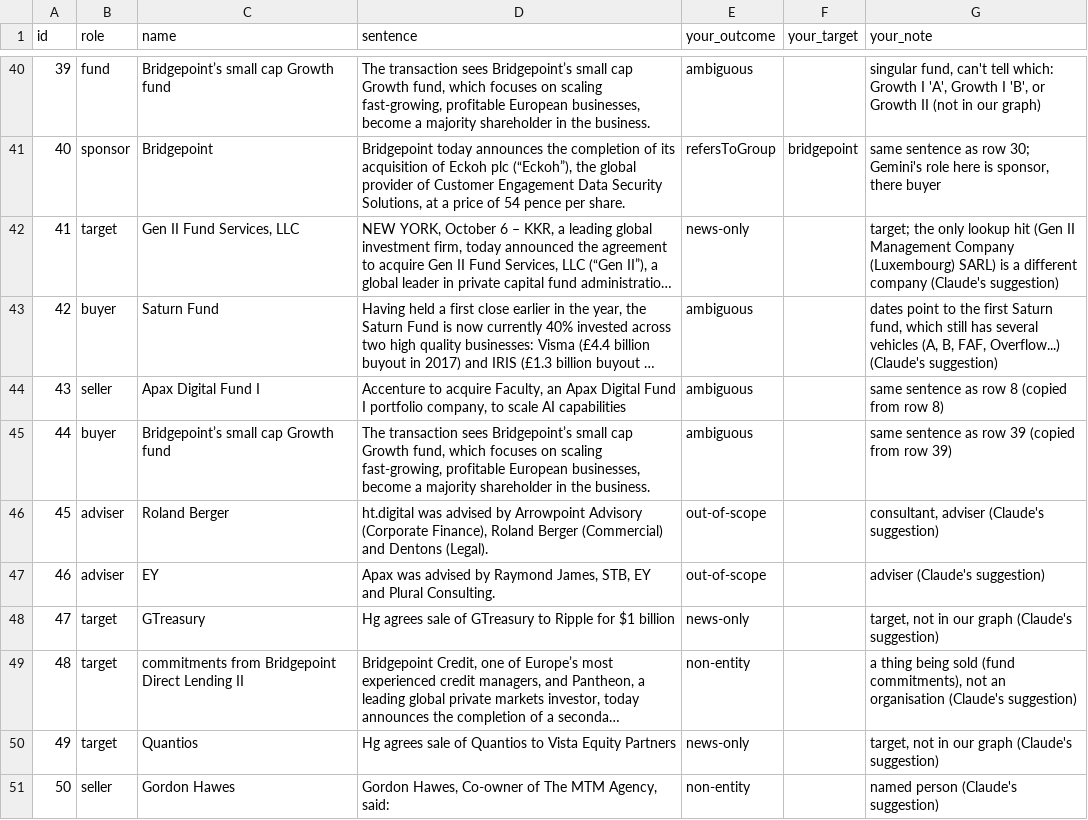
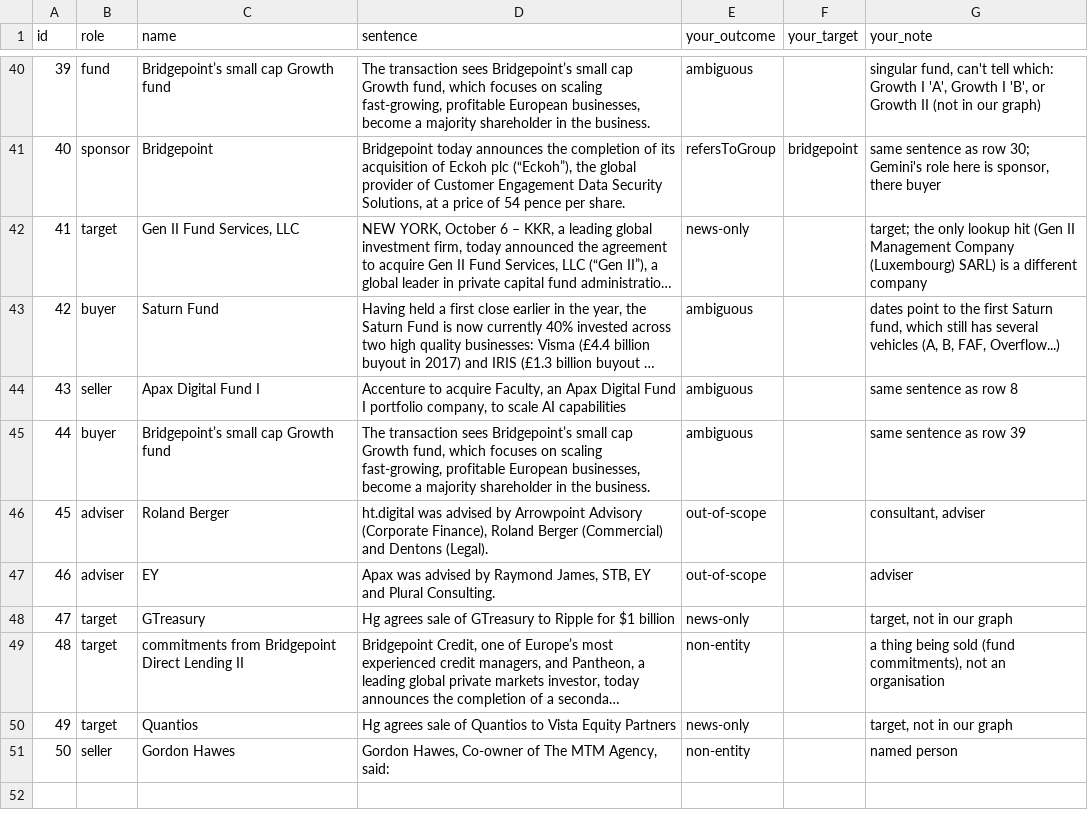
Before and after one commit to brunohawkins/seisa-kg-trial, a CSV file: eval/matching-sample.csv, drawn as a sheet; only a part is shown, gaps mark what is left out; long unchanged cells end in …; the diff names each change by its address in the sheet, - before the commit and + after, or states it on an @@ line.

Commit message:
Hand-check notes tidied; keep D-103 for named funds (D-120)

```diff
--- a/eval/matching-sample.csv
+++ b/eval/matching-sample.csv
-G42 (your_note): …different company (Claude's suggestion)
+G42 (your_note): …different company
-G43 (your_note): …FAF, Overflow...) (Claude's suggestion)
+G43 (your_note): …FAF, Overflow...)
-G44 (your_note): same sentence as row 8 (copied from row 8)
+G44 (your_note): same sentence as row 8
-G45 (your_note): same sentence as row 39 (copied from row 39)
+G45 (your_note): same sentence as row 39
-G46 (your_note): consultant, adviser (Claude's suggestion)
+G46 (your_note): consultant, adviser
-G47 (your_note): adviser (Claude's suggestion)
+G47 (your_note): adviser
-G48 (your_note): target, not in our graph (Claude's suggestion)
+G48 (your_note): target, not in our graph
-G49 (your_note): …an organisation (Claude's suggestion)
+G49 (your_note): …an organisation
-G50 (your_note): target, not in our graph (Claude's suggestion)
+G50 (your_note): target, not in our graph
-G51 (your_note): named person (Claude's suggestion)
+G51 (your_note): named person
```
Also changed, not shown: 2 other files.
